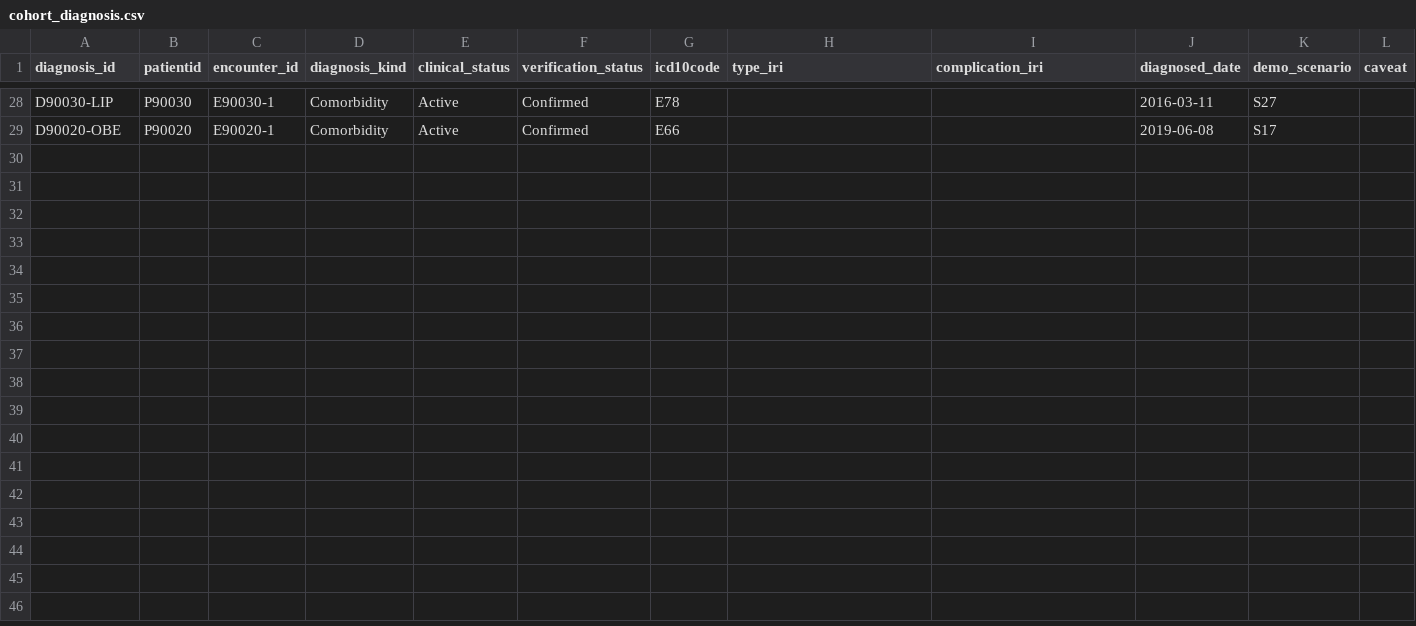
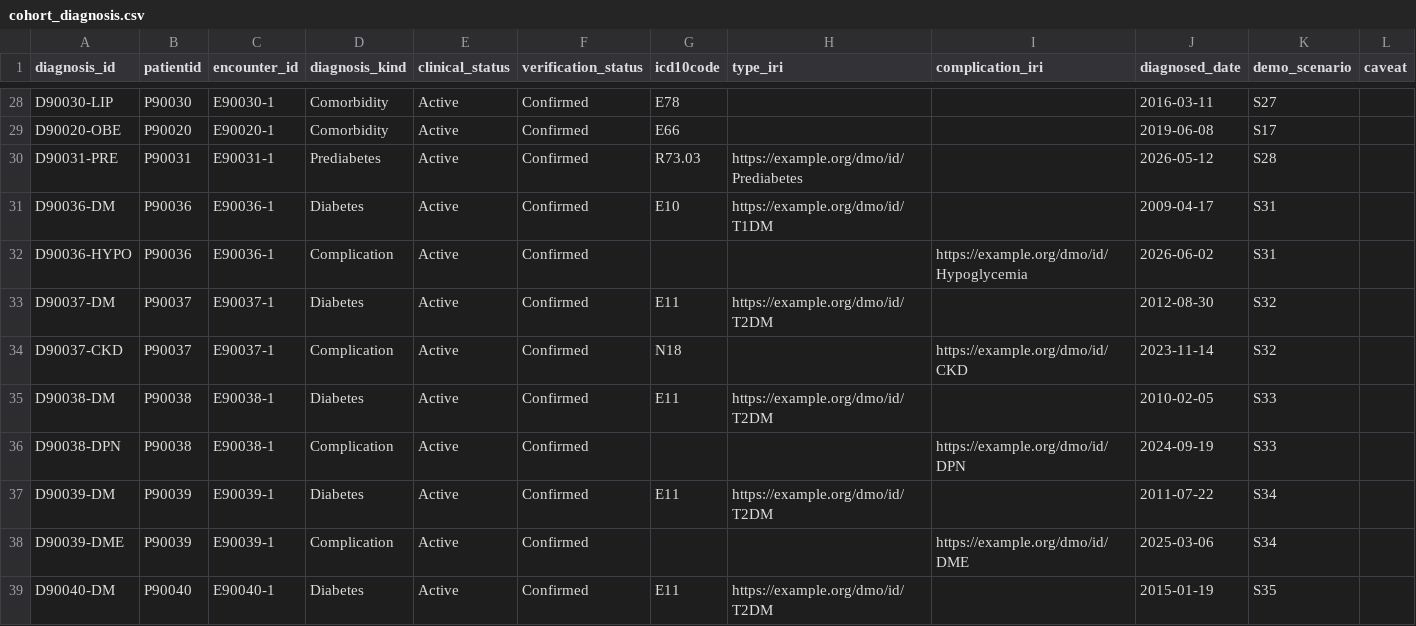
Before and after one commit to Bourne-alt/diabetes-ontology-agent, a CSV file: src/dmo/db/seed/cohort_diagnosis.csv, drawn as a sheet; only a part is shown, gaps mark what is left out.

```diff
--- a/src/dmo/db/seed/cohort_diagnosis.csv
+++ b/src/dmo/db/seed/cohort_diagnosis.csv
@@ -29 +29,11 @@ D90030-LIP,P90030,E90030-1,Comorbidity,Active,Confirmed,E78,,,2016-03-11,S27,
 D90020-OBE,P90020,E90020-1,Comorbidity,Active,Confirmed,E66,,,2019-06-08,S17,
+D90031-PRE,P90031,E90031-1,Prediabetes,Active,Confirmed,R73.03,https://example.org/dmo/id/Prediabetes,,2026-05-12,S28,
+D90036-DM,P90036,E90036-1,Diabetes,Active,Confirmed,E10,https://example.org/dmo/id/T1DM,,2009-04-17,S31,
+D90036-HYPO,P90036,E90036-1,Complication,Active,Confirmed,,,https://example.org/dmo/id/Hypoglycemia,2026-06-02,S31,
+D90037-DM,P90037,E90037-1,Diabetes,Active,Confirmed,E11,https://example.org/dmo/id/T2DM,,2012-08-30,S32,
+D90037-CKD,P90037,E90037-1,Complication,Active,Confirmed,N18,,https://example.org/dmo/id/CKD,2023-11-14,S32,
+D90038-DM,P90038,E90038-1,Diabetes,Active,Confirmed,E11,https://example.org/dmo/id/T2DM,,2010-02-05,S33,
+D90038-DPN,P90038,E90038-1,Complication,Active,Confirmed,,,https://example.org/dmo/id/DPN,2024-09-19,S33,
+D90039-DM,P90039,E90039-1,Diabetes,Active,Confirmed,E11,https://example.org/dmo/id/T2DM,,2011-07-22,S34,
+D90039-DME,P90039,E90039-1,Complication,Active,Confirmed,,,https://example.org/dmo/id/DME,2025-03-06,S34,
+D90040-DM,P90040,E90040-1,Diabetes,Active,Confirmed,E11,https://example.org/dmo/id/T2DM,,2015-01-19,S35,
```
Also changed, not shown: src/dmo/db/seed/cohort_encounter.csv, src/dmo/db/seed/cohort_lab_result.csv, 9 other files.
